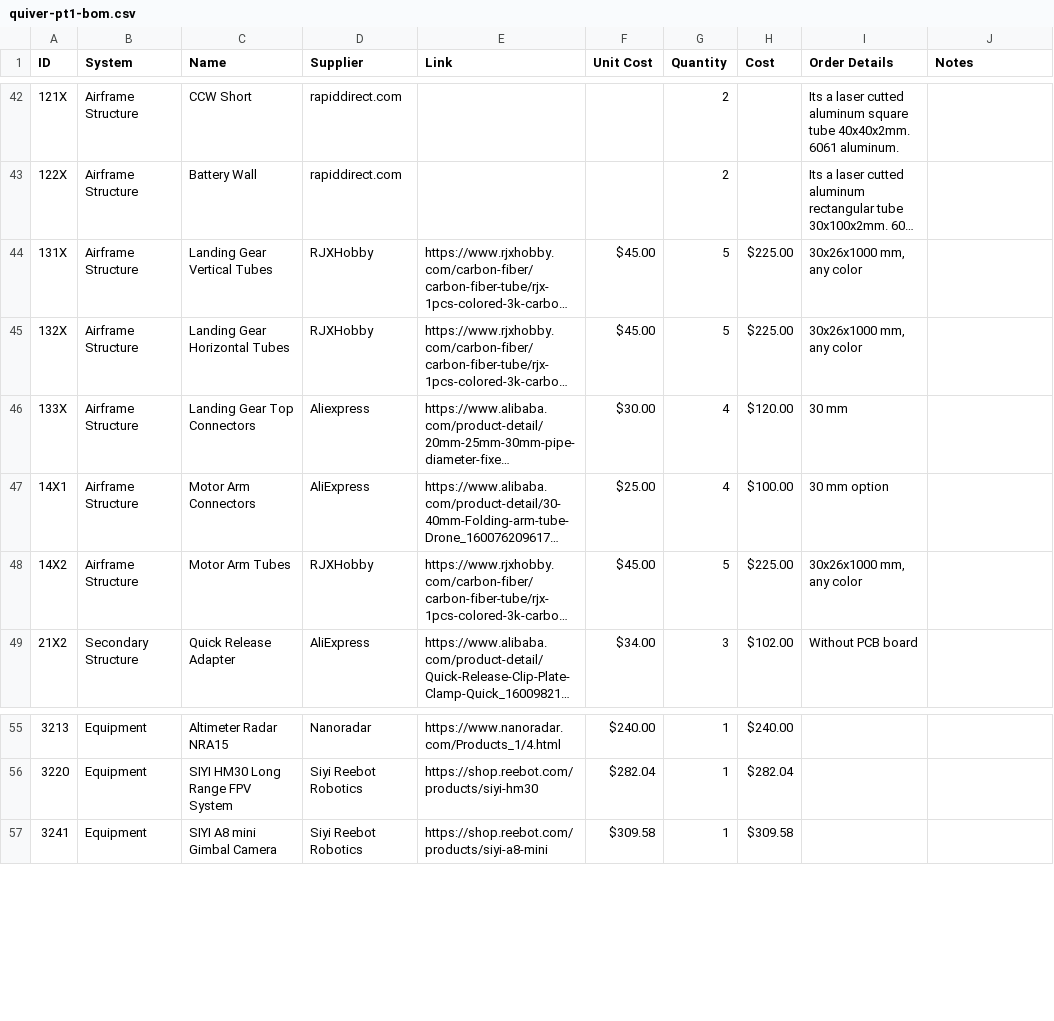
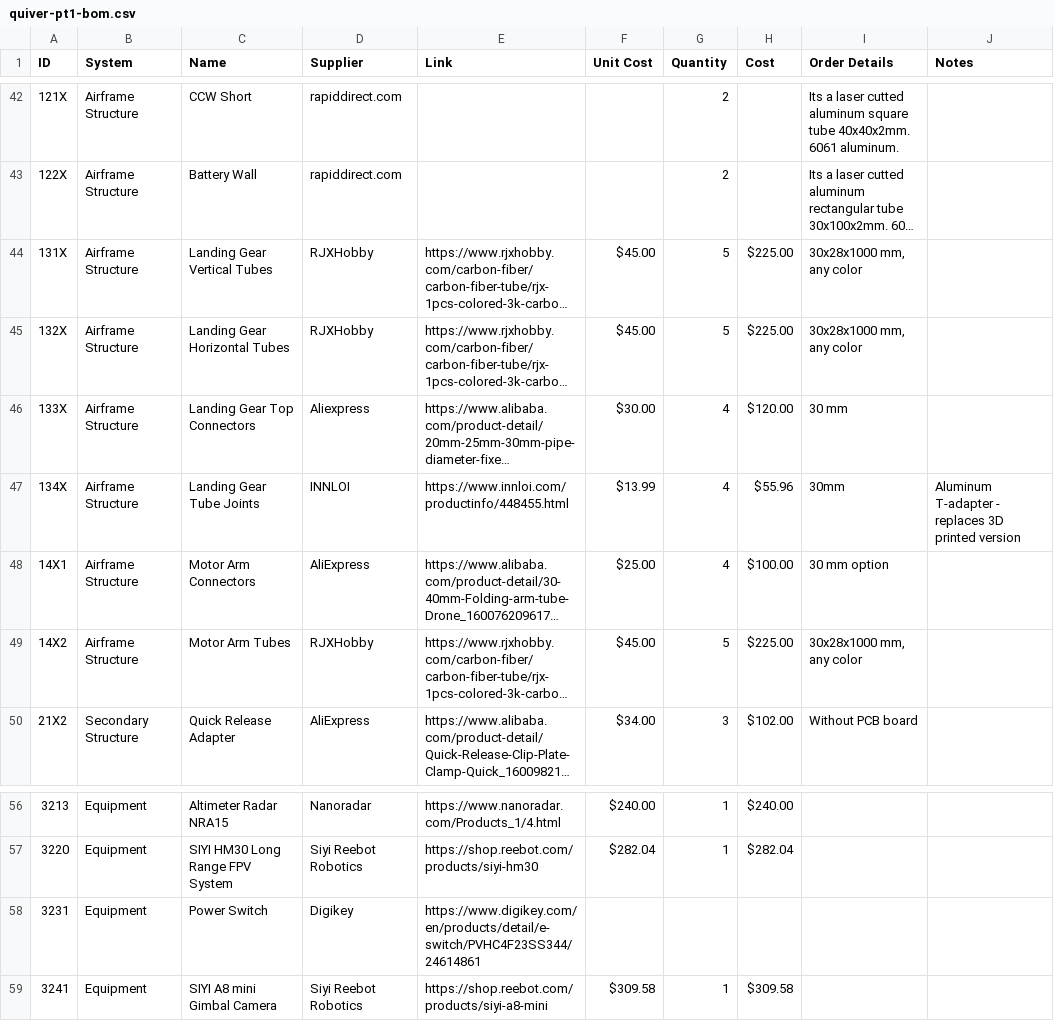
Before and after one commit to Arrow-air/project-quiver, a CSV file: docs/bom/quiver-pt1-bom.csv, drawn as a sheet; only a part is shown, gaps mark what is left out; long unchanged cells end in …; addresses are those after the commit; the diff names each change by its address in the sheet, - before the commit and + after, or states it on an @@ line.

Commit message:
docs: sync BOM with Google Sheet updates
- Add 134X: aluminum landing gear tube joints (INNLOI) replacing 3D-printed T-adapters
- Add 3231: power switch (Digikey)
- Update CF tube dimensions from 30x26 to 30x28mm
- Update total estimate to ~$7,023

```diff
--- a/docs/bom/quiver-pt1-bom.csv
+++ b/docs/bom/quiver-pt1-bom.csv
-I44:I45 (Order Details): 30x26x1000 mm, any color
+I44:I45 (Order Details): 30x28x1000 mm, any color
+row 47: 134X | Airframe Structure | Landing Gear Tube Joints | INNLOI | https://www.innloi.com/productinfo/448455.html | $13.99 | 4 | $55.96 | 30mm | Aluminum T-adapter - replaces 3D printed version
-I49 (Order Details): 30x26x1000 mm, any color
+I49 (Order Details): 30x28x1000 mm, any color
+row 58: 3231 | Equipment | Power Switch | Digikey | https://www.digikey.com/en/products/detail/e-switch/PVHC4F23SS344/24614861
```
Also changed, not shown: 1 other file.
